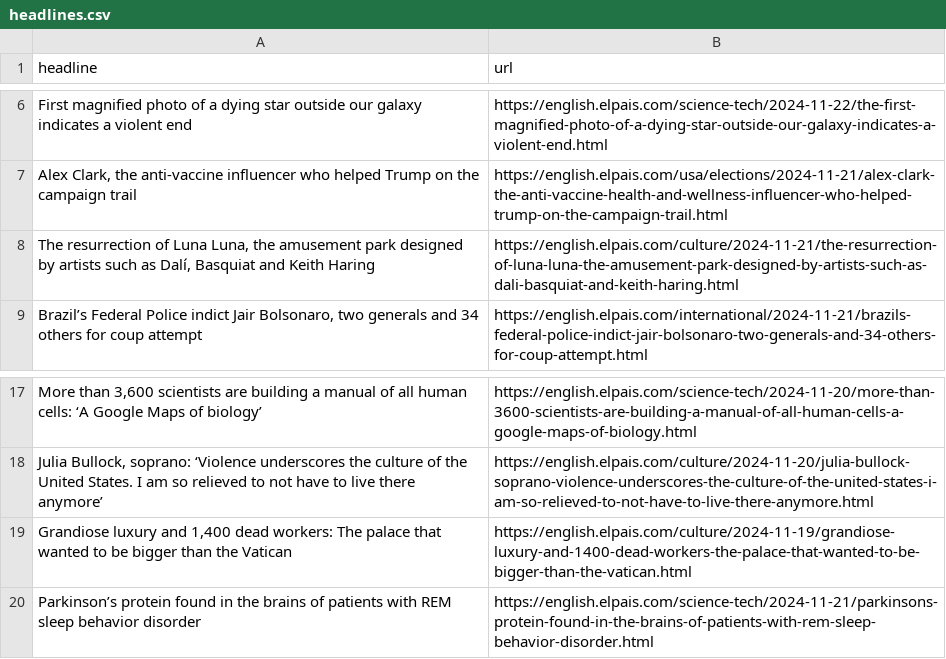
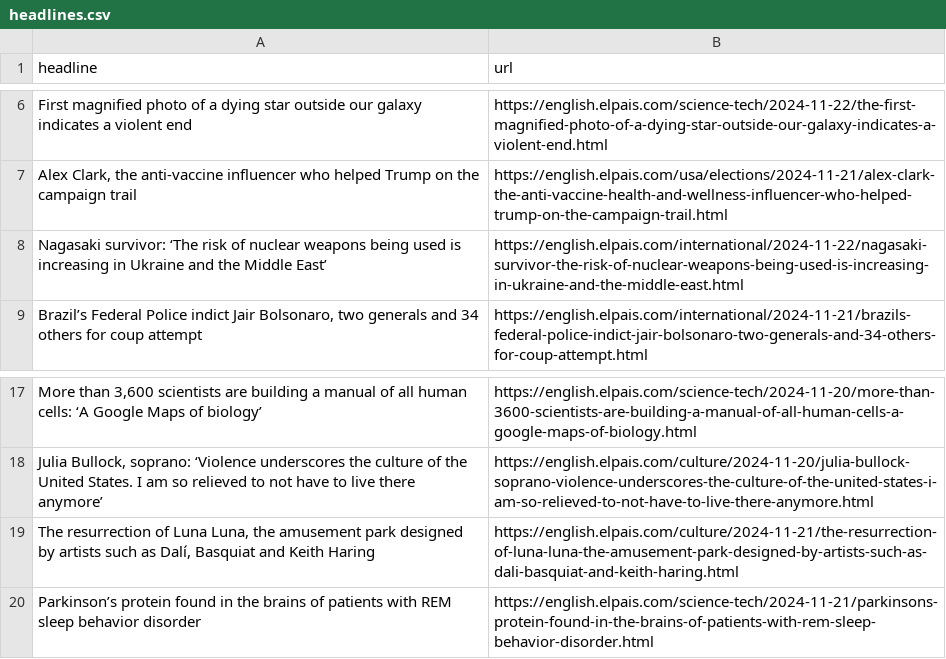
Before and after one commit to cmgsalazar/el-pais-autoscraper, a CSV file: headlines.csv, drawn as a sheet; only a part is shown, gaps mark what is left out; removed rows and columns are numbered as before the commit, all else as after; the diff names each change by its address in the sheet, - before the commit and + after, or states it on an @@ line.

```diff
--- a/headlines.csv
+++ b/headlines.csv
+row 8: Nagasaki survivor: ‘The risk of nuclear weapons being used is increasing in Ukraine and the Middle East’ | https://english.elpais.com/international/2024-11-22/nagasaki-survivor-the-risk-of-nuclear-weapons-being-used-is-increasing-in-ukraine-and-the-middle-east.html
-row 19: Grandiose luxury and 1,400 dead workers: The palace that wanted to be bigger than the Vatican | https://english.elpais.com/culture/2024-11-19/grandiose-luxury-and-1400-dead-workers-the-palace-that-wanted-to-be-bigger-than-the-vatican.html
@@ row 8 moved to row 19: The resurrection of Luna Luna, the amuse… @@
```
